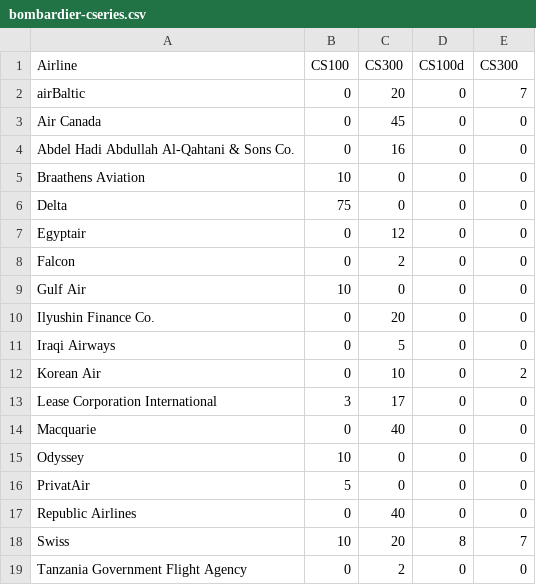
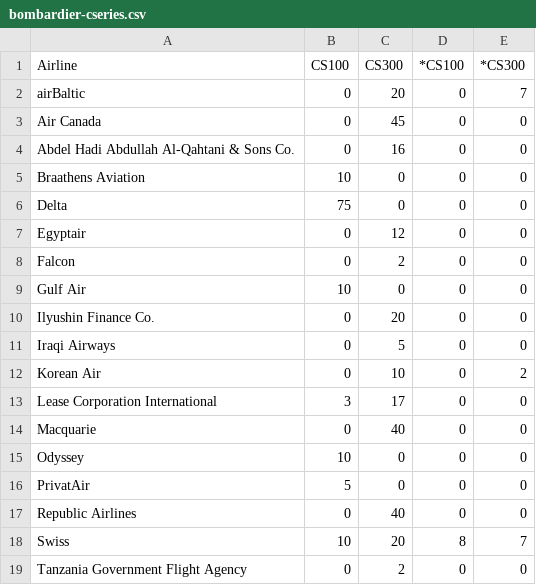
Before and after one commit to simmet/pixyll, a CSV file: _data/bombardier-cseries.csv, drawn as a sheet.

Commit message:
Update bombardier-cseries.csv

```diff
--- a/_data/bombardier-cseries.csv
+++ b/_data/bombardier-cseries.csv
@@ -1,2 +1,2 @@
-Airline,CS100,CS300,CS100d,CS300
+Airline,CS100,CS300,*CS100,*CS300
 airBaltic,0,20,0,7
```
